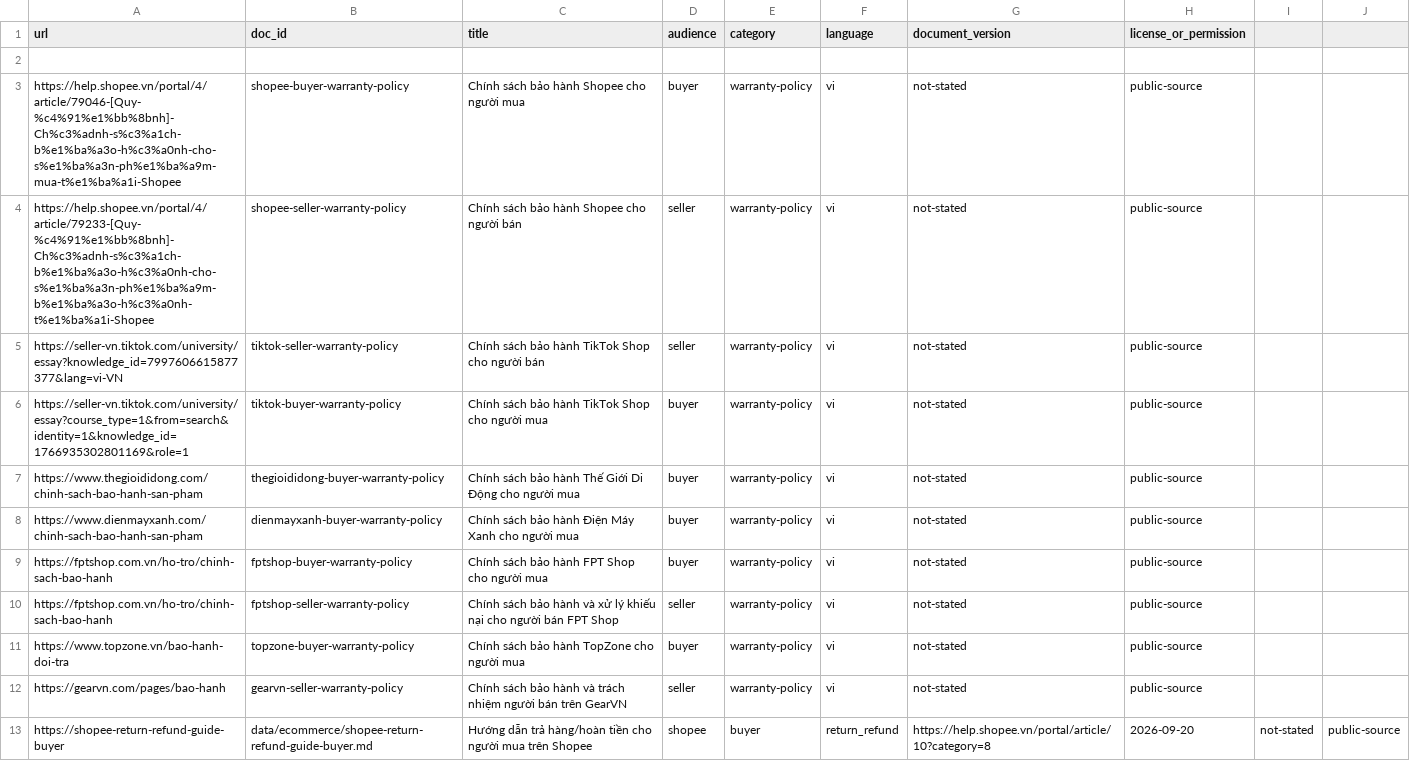
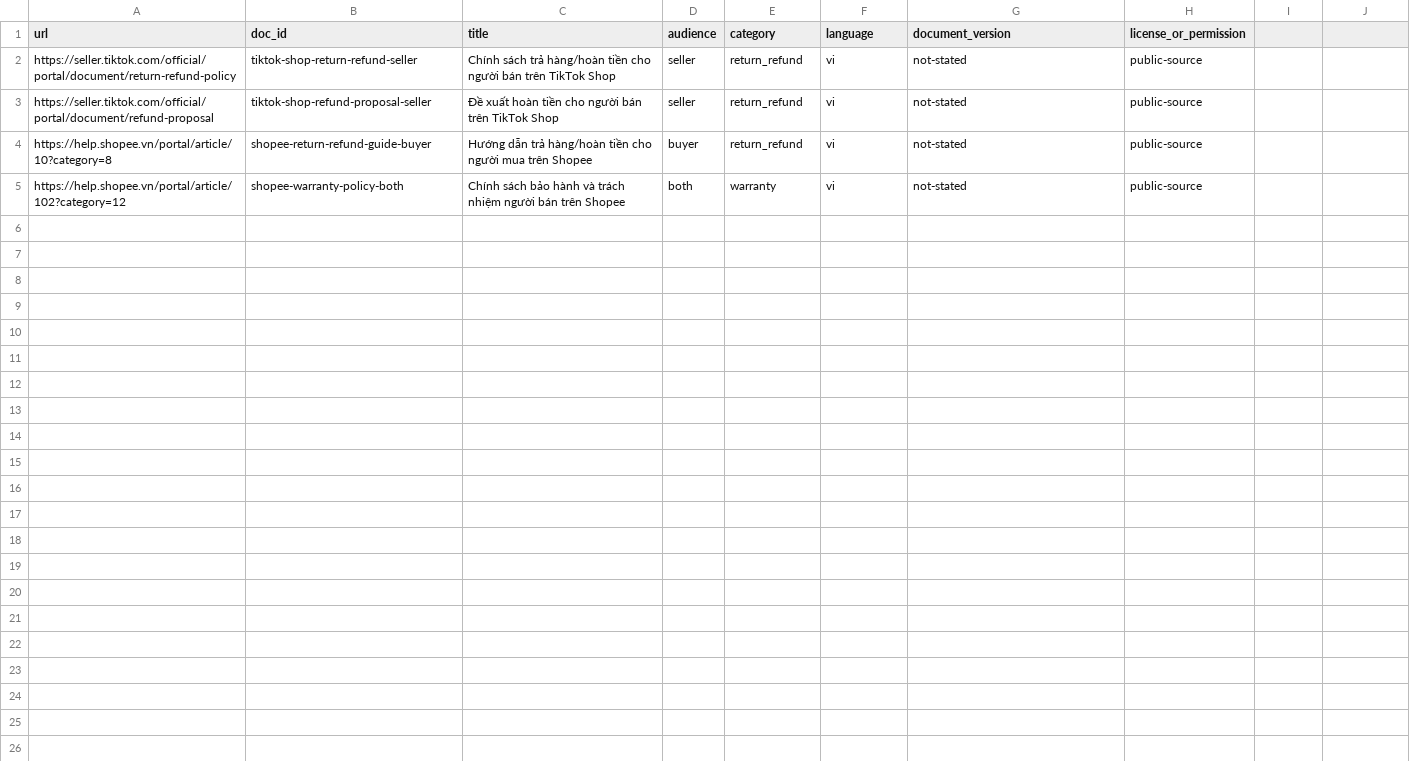
Before and after one commit to abbeyIsMe/K4-Day07-HoHoangPhuongAnh-2A202602460-Data-Foundations, a CSV file: data/urls.csv, drawn as a sheet.

```diff
--- a/data/urls.csv
+++ b/data/urls.csv
@@ -1,13 +1,5 @@
 url,doc_id,title,audience,category,language,document_version,license_or_permission
-
-https://help.shopee.vn/portal/4/article/79046-[Quy-%c4%91%e1%bb%8bnh]-Ch%c3%adnh-s%c3%a1ch-b%e1%ba%a3o-h%c3%a0nh-cho-s%e1%ba%a3n-ph%e1%ba%a9m-mua-t%e1%ba%a1i-Shopee,shopee-buyer-warranty-policy,Chính sách bảo hành Shopee cho người mua,buyer,warranty-policy,vi,not-stated,public-source
-https://help.shopee.vn/portal/4/article/79233-[Quy-%c4%91%e1%bb%8bnh]-Ch%c3%adnh-s%c3%a1ch-b%e1%ba%a3o-h%c3%a0nh-cho-s%e1%ba%a3n-ph%e1%ba%a9m-b%e1%ba%a3o-h%c3%a0nh-t%e1%ba%a1i-Shopee,shopee-seller-warranty-policy,Chính sách bảo hành Shopee cho người bán,seller,warranty-policy,vi,not-stated,public-source
-https://seller-vn.tiktok.com/university/essay?knowledge_id=7997606615877377&lang=vi-VN,tiktok-seller-warranty-policy,Chính sách bảo hành TikTok Shop cho người bán,seller,warranty-policy,vi,not-stated,public-source
-https://seller-vn.tiktok.com/university/essay?course_type=1&from=search&identity=1&knowledge_id=1766935302801169&role=1,tiktok-buyer-warranty-policy,Chính sách bảo hành TikTok Shop cho người mua,buyer,warranty-policy,vi,not-stated,public-source
-https://www.thegioididong.com/chinh-sach-bao-hanh-san-pham,thegioididong-buyer-warranty-policy,Chính sách bảo hành Thế Giới Di Động cho người mua,buyer,warranty-policy,vi,not-stated,public-source
-https://www.dienmayxanh.com/chinh-sach-bao-hanh-san-pham,dienmayxanh-buyer-warranty-policy,Chính sách bảo hành Điện Máy Xanh cho người mua,buyer,warranty-policy,vi,not-stated,public-source
-https://fptshop.com.vn/ho-tro/chinh-sach-bao-hanh,fptshop-buyer-warranty-policy,Chính sách bảo hành FPT Shop cho người mua,buyer,warranty-policy,vi,not-stated,public-source
-https://fptshop.com.vn/ho-tro/chinh-sach-bao-hanh,fptshop-seller-warranty-policy,Chính sách bảo hành và xử lý khiếu nại cho người bán FPT Shop,seller,warranty-policy,vi,not-stated,public-source
-https://www.topzone.vn/bao-hanh-doi-tra,topzone-buyer-warranty-policy,Chính sách bảo hành TopZone cho người mua,buyer,warranty-policy,vi,not-stated,public-source
-https://gearvn.com/pages/bao-hanh,gearvn-seller-warranty-policy,Chính sách bảo hành và trách nhiệm người bán trên GearVN,seller,warranty-policy,vi,not-stated,public-source
-https://shopee-return-refund-guide-buyer,data/ecommerce/shopee-return-refund-guide-buyer.md,Hướng dẫn trả hàng/hoàn tiền cho người mua trên Shopee,shopee,buyer,return_refund,https://help.shopee.vn/portal/article/10?category=8,2026-09-20,not-stated,public-source
+https://seller.tiktok.com/official/portal/document/return-refund-policy,tiktok-shop-return-refund-seller,Chính sách trả hàng/hoàn tiền cho người bán trên TikTok Shop,seller,return_refund,vi,not-stated,public-source
+https://seller.tiktok.com/official/portal/document/refund-proposal,tiktok-shop-refund-proposal-seller,Đề xuất hoàn tiền cho người bán trên TikTok Shop,seller,return_refund,vi,not-stated,public-source
+https://help.shopee.vn/portal/article/10?category=8,shopee-return-refund-guide-buyer,Hướng dẫn trả hàng/hoàn tiền cho người mua trên Shopee,buyer,return_refund,vi,not-stated,public-source
+https://help.shopee.vn/portal/article/102?category=12,shopee-warranty-policy-both,Chính sách bảo hành và trách nhiệm người bán trên Shopee,both,warranty,vi,not-stated,public-source
```
Also changed, not shown: data/chinh-sach-bao-hanh/sources.csv, data/ecommerce/sources.csv, 8 other files.
